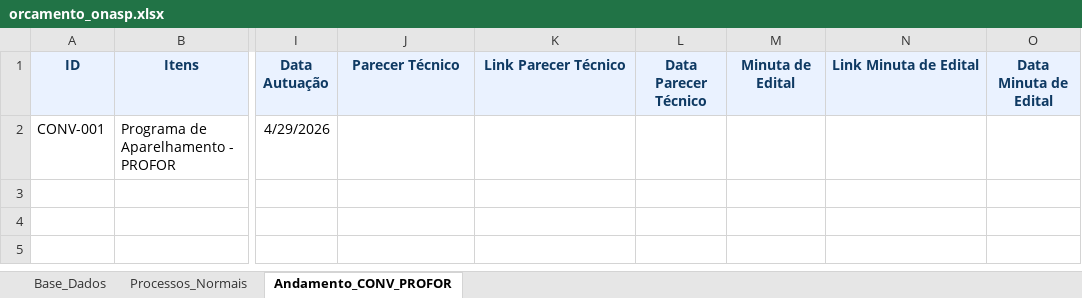
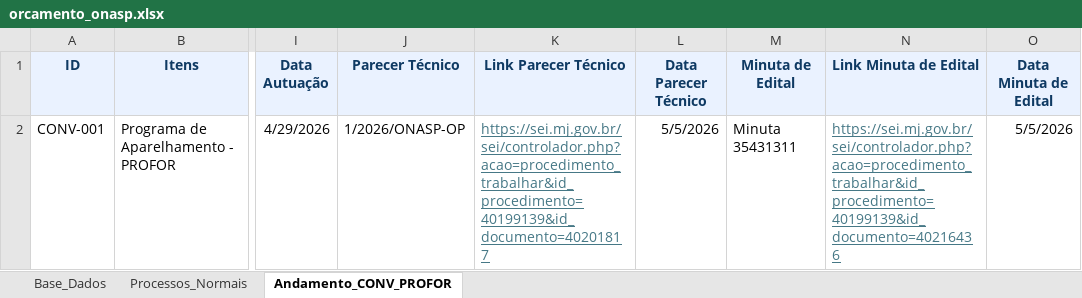
Before and after one commit to Masselorc/FOMENTO-ONASP, an Excel workbook: Planilhas/orcamento_onasp.xlsx, sheet Andamento_CONV_PROFOR, drawn as a sheet; only a part is shown, gaps mark what is left out; values as stored, in another font and other column widths than the file's, no borders; the diff names each change by its address in the sheet, - before the commit and + after, or states it on an @@ line.

```diff
--- a/Planilhas/orcamento_onasp.xlsx (sheet Andamento_CONV_PROFOR)
+++ b/Planilhas/orcamento_onasp.xlsx (sheet Andamento_CONV_PROFOR)
-J2 (Parecer Técnico): (empty)
+J2 (Parecer Técnico): 1/2026/ONASP-OP
-K2 (Link Parecer Técnico): (empty)
+K2 (Link Parecer Técnico): https://sei.mj.gov.br/sei/controlador.php?acao=procedimento_trabalhar&id_procedimento=40199139&id_documento=40201817
-L2 (Data Parecer Técnico): (empty)
+L2 (Data Parecer Técnico): 5/5/2026
-M2 (Minuta de Edital): (empty)
+M2 (Minuta de Edital): Minuta 35431311
-N2 (Link Minuta de Edital): (empty)
+N2 (Link Minuta de Edital): https://sei.mj.gov.br/sei/controlador.php?acao=procedimento_trabalhar&id_procedimento=40199139&id_documento=40216436
-O2 (Data Minuta de Edital): (empty)
+O2 (Data Minuta de Edital): 5/5/2026
```
Also changed, not shown: 4 other files.
